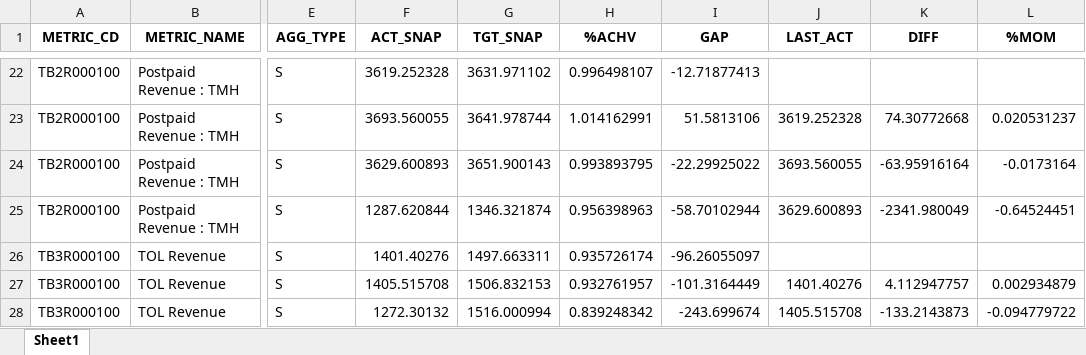
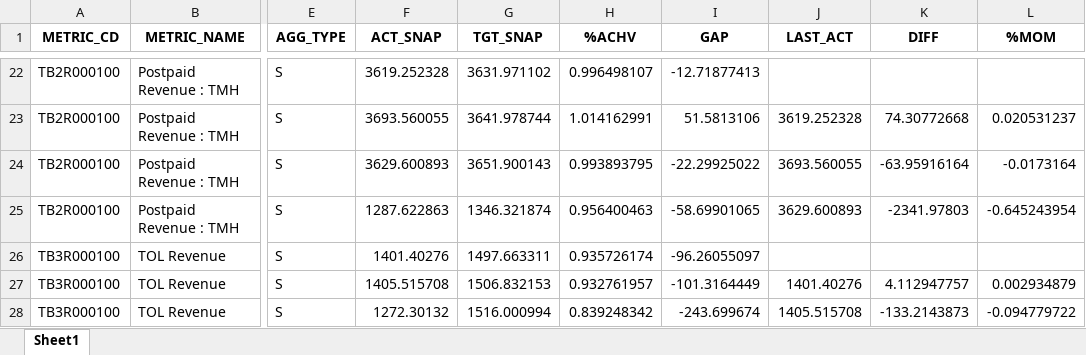
Before and after one commit to ruzlim/Jupyter, an Excel workbook: data/interim/df_rev_mth.xlsx, sheet Sheet1, drawn as a sheet; only a part is shown, gaps mark what is left out; values as stored, in another font and other column widths than the file's, no borders; the diff covers the shown part only; the diff names each change by its address in the sheet, - before the commit and + after, or states it on an @@ line.

```diff
--- a/data/interim/df_rev_mth.xlsx (sheet Sheet1)
+++ b/data/interim/df_rev_mth.xlsx (sheet Sheet1)
-F25 (ACT_SNAP): 1287.620844
+F25 (ACT_SNAP): 1287.622863
-H25 (%ACHV): 0.956398963
+H25 (%ACHV): 0.956400463
-I25 (GAP): -58.70102944
+I25 (GAP): -58.69901065
-K25 (DIFF): -2341.980049
+K25 (DIFF): -2341.97803
-L25 (%MOM): -0.64524451
+L25 (%MOM): -0.645243954
```
Also changed, not shown: 29 edited cells elsewhere in this sheet, data/interim/df_rev_wk.xlsx, data/interim/df_rev_yr.xlsx, 14 other files.
